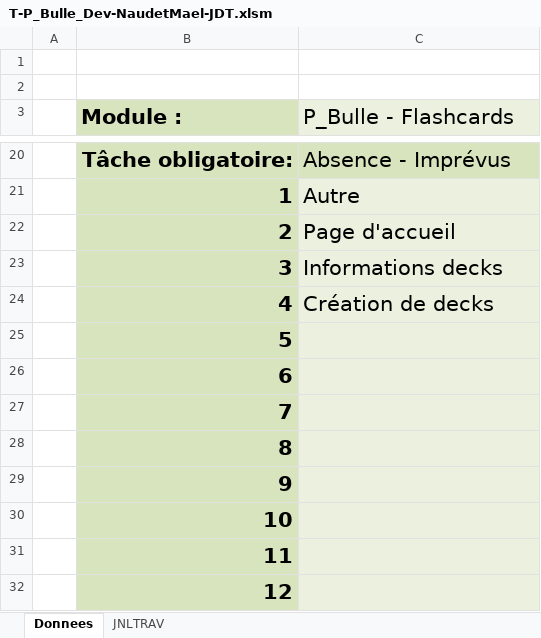
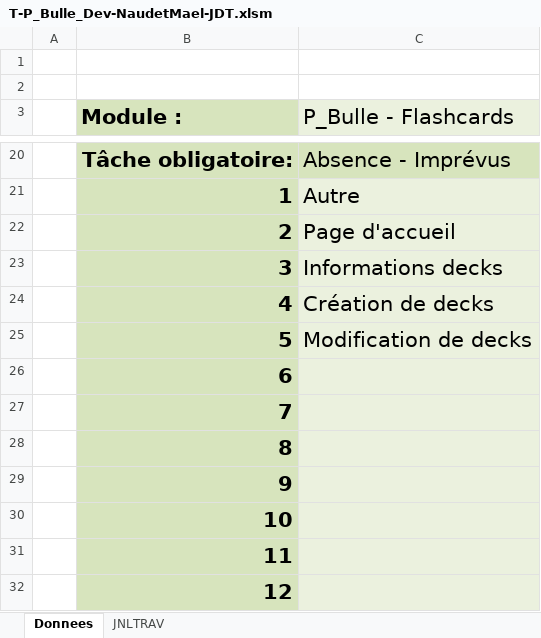
Before and after one commit to NovaNoctua/Flashcards-P_Bulle, an Excel workbook: doc/T-P_Bulle_Dev-NaudetMael-JDT.xlsm, sheet Donnees, drawn as a sheet; only a part is shown, gaps mark what is left out; values as stored, in another font and other column widths than the file's, no borders; charts and pictures not drawn; the diff names each change by its address in the sheet, - before the commit and + after, or states it on an @@ line.

Commit message:
feat(edit deck): created an edit deck page and refactorisation of the form to add and edit decks

```diff
--- a/doc/T-P_Bulle_Dev-NaudetMael-JDT.xlsm (sheet Donnees)
+++ b/doc/T-P_Bulle_Dev-NaudetMael-JDT.xlsm (sheet Donnees)
-C25 (P_Bulle - Flashcards): (empty)
+C25 (P_Bulle - Flashcards): Modification de decks
```
Also changed, not shown: sheet JNLTRAV, charts or pictures, 5 other files.
